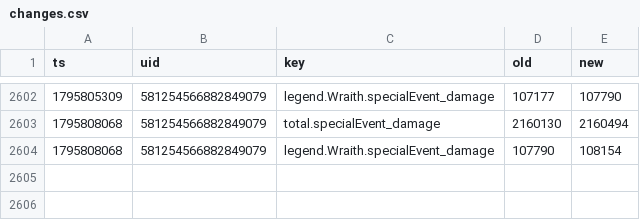
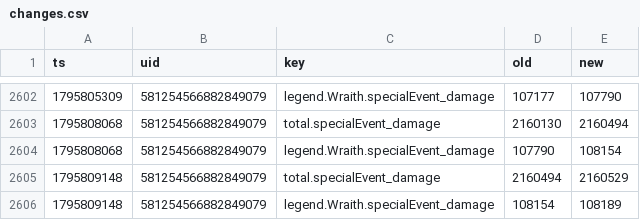
Before and after one commit to lukeapples/apex-tracker, a CSV file: changes.csv, drawn as a sheet; only a part is shown, gaps mark what is left out; the diff names each change by its address in the sheet, - before the commit and + after, or states it on an @@ line.

```diff
--- a/changes.csv
+++ b/changes.csv
+row 2605: 1795809148 | 581254566882849079 | total.specialEvent_damage | 2160494 | 2160529
+row 2606: 1795809148 | 581254566882849079 | legend.Wraith.specialEvent_damage | 108154 | 108189
```
Also changed, not shown: 1 other file.
